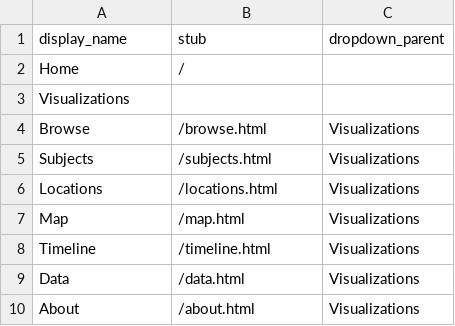
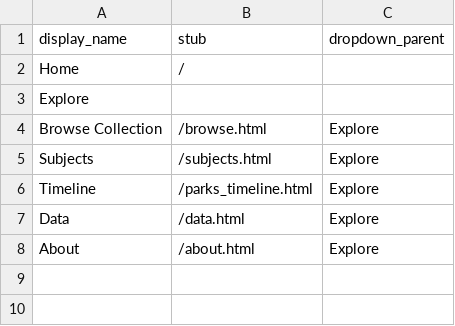
Before and after one commit to isu-digital/lib-centennial, a CSV file: _data/config-nav.csv, drawn as a sheet.

Commit message:
update nav

```diff
--- a/_data/config-nav.csv
+++ b/_data/config-nav.csv
@@ -2,9 +2,7 @@ display_name,stub,dropdown_parent
 Home,/,
-Visualizations,,
-Browse,/browse.html,Visualizations
-Subjects,/subjects.html,Visualizations
-Locations,/locations.html,Visualizations
-Map,/map.html,Visualizations
-Timeline,/timeline.html,Visualizations
-Data,/data.html,Visualizations
-About,/about.html,Visualizations
+Explore,,
+Browse Collection,/browse.html,Explore
+Subjects,/subjects.html,Explore
+Timeline,/parks_timeline.html,Explore
+Data,/data.html,Explore
+About,/about.html,Explore
```
